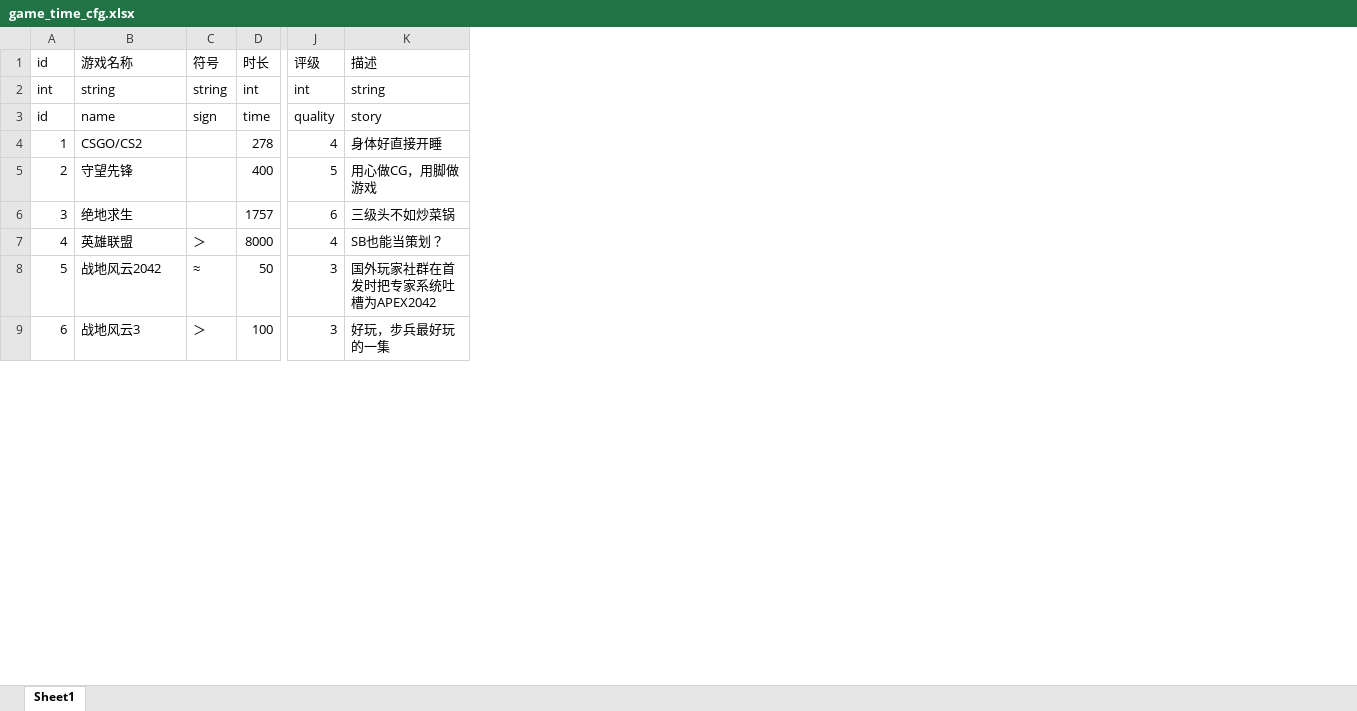
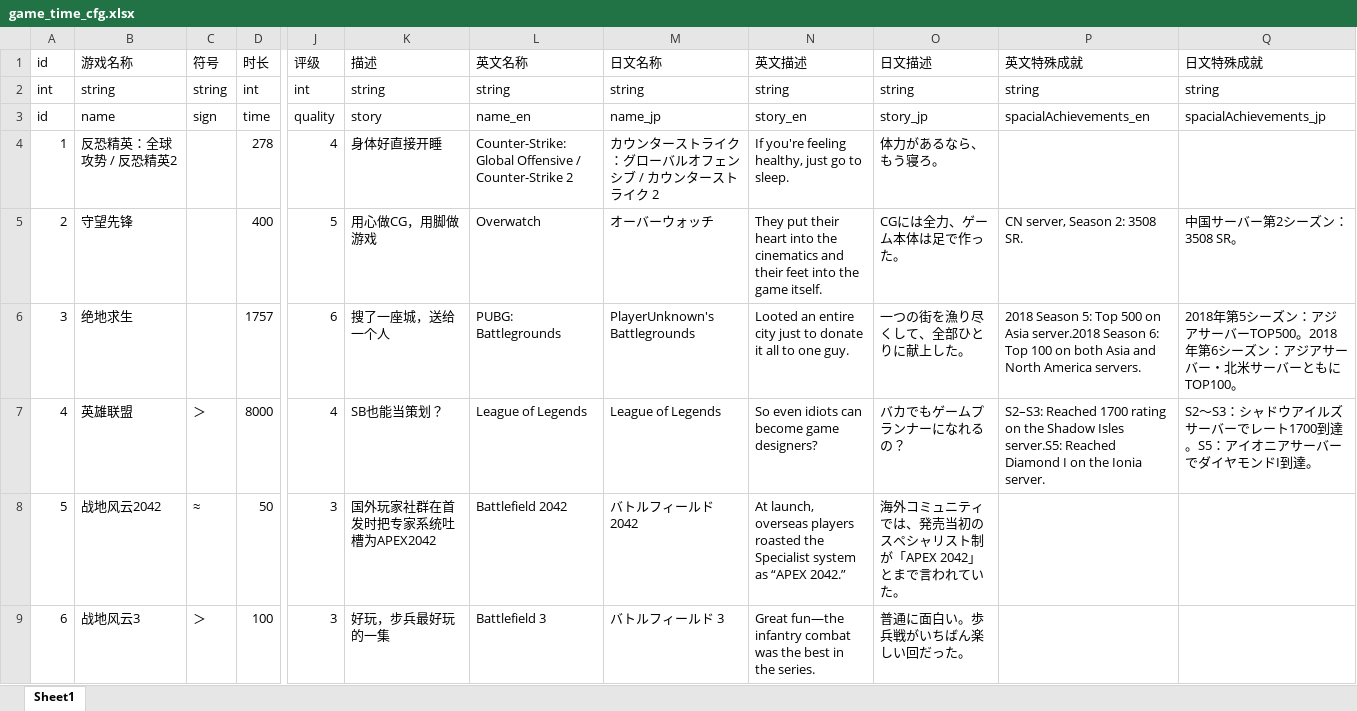
Before and after one commit to jianzou1/Emanon, an Excel workbook: cfg/excel/game_time_cfg.xlsx, sheet Sheet1, drawn as a sheet; only a part is shown, gaps mark what is left out; values as stored, in another font and other column widths than the file's, no borders; the diff covers the shown part only; the diff names each change by its address in the sheet, - before the commit and + after, or states it on an @@ line.

Commit message:
game language

```diff
--- a/cfg/excel/game_time_cfg.xlsx (sheet Sheet1)
+++ b/cfg/excel/game_time_cfg.xlsx (sheet Sheet1)
+column L (英文名称), rows 2-9: string | name_en | Counter-Strike: Global Offensive / Counter-Strike 2 | Overwatch | PUBG: Battlegrounds | League of Legends | Battlefield 2042 | Battlefield 3
+column M (日文名称), rows 2-9: string | name_jp | カウンターストライク：グローバルオフェンシブ / カウンターストライク 2 | オーバーウォッチ | PlayerUnknown's Battlegrounds | League of Legends | バトルフィールド 2042 | バトルフィールド 3
+column N (英文描述), rows 2-9: string | story_en | If you're feeling healthy, just go to sleep. | They put their heart into the cinematics and their feet into the game itself. | Looted an entire city just to donate it all to one guy. | So even idiots can become game designers? | At launch, overseas players roasted the Specialist system as “APEX 2042.” | Great fun—the infantry combat was the best in the series.
+column O (日文描述), rows 2-9: string | story_jp | 体力があるなら、もう寝ろ。 | CGには全力、ゲーム本体は足で作った。 | 一つの街を漁り尽くして、全部ひとりに献上した。 | バカでもゲームプランナーになれるの？ | 海外コミュニティでは、発売当初のスペシャリスト制が「APEX 2042」とまで言われていた。 | 普通に面白い。歩兵戦がいちばん楽しい回だった。
+column P (英文特殊成就), rows 2-7: string | spacialAchievements_en |  | CN server, Season 2: 3508 SR. | 2018 Season 5: Top 500 on Asia server.2018 Season 6: Top 100 on both Asia and North America servers. | S2–S3: Reached 1700 rating on the Shadow Isles server.S5: Reached Diamond I on the Ionia server.
+column Q (日文特殊成就), rows 2-7: string | spacialAchievements_jp |  | 中国サーバー第2シーズン：3508 SR。 | 2018年第5シーズン：アジアサーバーTOP500。2018年第6シーズン：アジアサーバー・北米サーバーともにTOP100。 | S2〜S3：シャドウアイルズサーバーでレート1700到達。S5：アイオニアサーバーでダイヤモンドI到達。
-B4 (游戏名称): CSGO/CS2
+B4 (游戏名称): 反恐精英：全球攻势 / 反恐精英2
-K6 (描述): 三级头不如炒菜锅
+K6 (描述): 搜了一座城，送给一个人
```
Also changed, not shown: 46 edited cells elsewhere in this sheet, cfg/excel/lang_cfg.xlsx, 16 other files.
